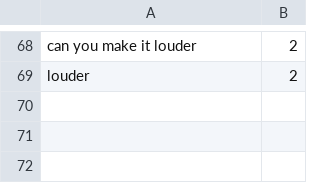
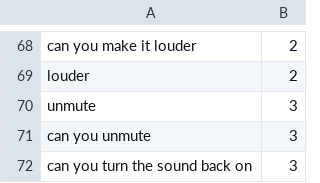
Before and after one commit to elc1798/alice, a CSV file: training/ordinal_scalers/volume_control_data/test.csv, drawn as a sheet; only a part is shown, gaps mark what is left out.

Commit message:
Add unmute model

```diff
--- a/training/ordinal_scalers/volume_control_data/test.csv
+++ b/training/ordinal_scalers/volume_control_data/test.csv
@@ -69 +69,4 @@ can you make it louder,2
 louder,2
+unmute,3
+can you unmute,3
+can you turn the sound back on,3
```
Also changed, not shown: 6 other files.
